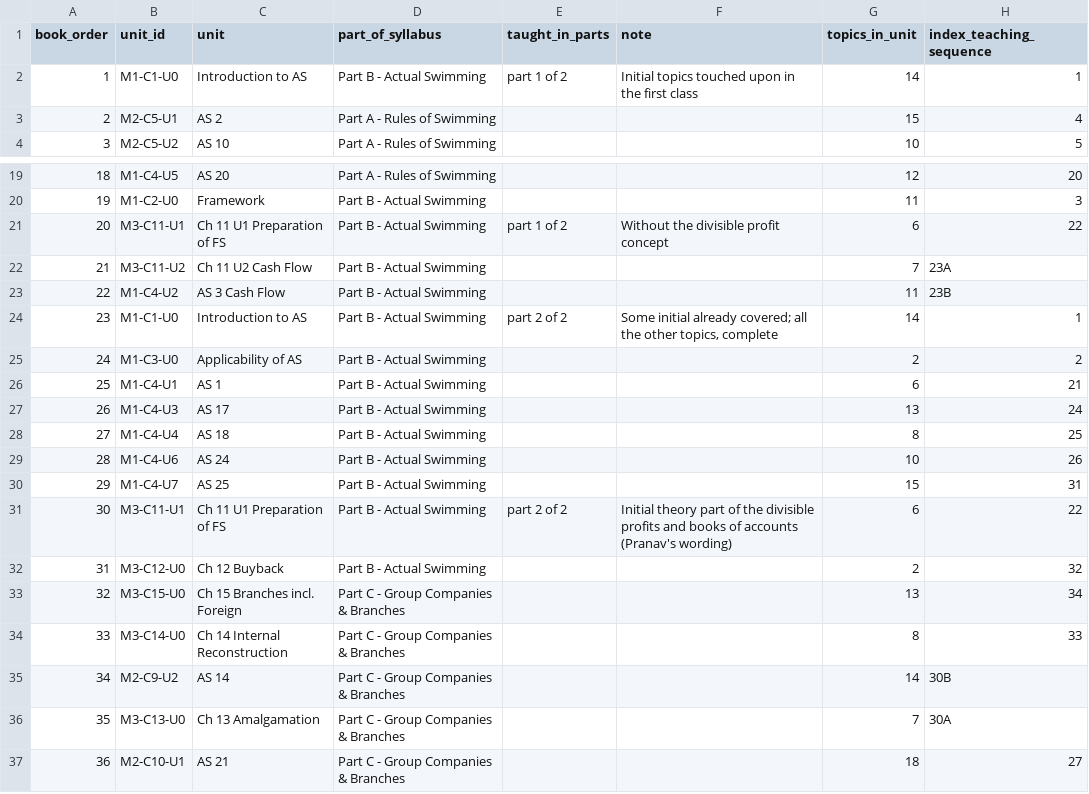
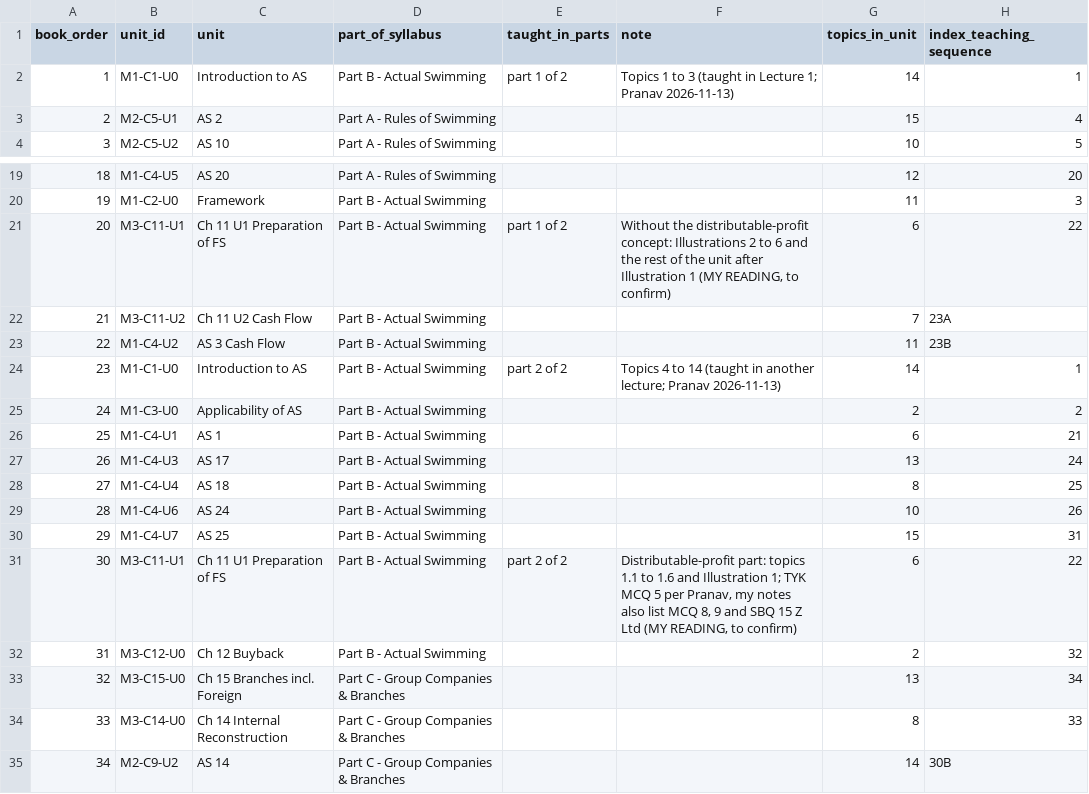
Before and after one commit to EFFICIENTCORPORATES/cap-online, a CSV file: books/ca-inter/concept-book/BOOK-SEQUENCE.csv, drawn as a sheet; only a part is shown, gaps mark what is left out; the shorter side is filled out with more unchanged rows.

```diff
--- a/books/ca-inter/concept-book/BOOK-SEQUENCE.csv
+++ b/books/ca-inter/concept-book/BOOK-SEQUENCE.csv
@@ -1,3 +1,3 @@
 book_order,unit_id,unit,part_of_syllabus,taught_in_parts,note,topics_in_unit,index_teaching_sequence
-1,M1-C1-U0,Introduction to AS,Part B - Actual Swimming,part 1 of 2,Initial topics touched upon in the first class,14,1
+1,M1-C1-U0,Introduction to AS,Part B - Actual Swimming,part 1 of 2,Topics 1 to 3 (taught in Lecture 1; Pranav 2026-11-13),14,1
 2,M2-C5-U1,AS 2,Part A - Rules of Swimming,,,15,4
@@ -20,6 +20,6 @@ book_order,unit_id,unit,part_of_syllabus,taught_in_parts,note,topics_in_unit,ind
 19,M1-C2-U0,Framework,Part B - Actual Swimming,,,11,3
-20,M3-C11-U1,Ch 11 U1 Preparation of FS,Part B - Actual Swimming,part 1 of 2,Without the divisible profit concept,6,22
+20,M3-C11-U1,Ch 11 U1 Preparation of FS,Part B - Actual Swimming,part 1 of 2,"Without the distributable-profit concept: Illustrations 2 to 6 and the rest of the unit after Illustration 1 (MY READING, to confirm)",6,22
 21,M3-C11-U2,Ch 11 U2 Cash Flow,Part B - Actual Swimming,,,7,23A
 22,M1-C4-U2,AS 3 Cash Flow,Part B - Actual Swimming,,,11,23B
-23,M1-C1-U0,Introduction to AS,Part B - Actual Swimming,part 2 of 2,"Some initial already covered; all the other topics, complete",14,1
+23,M1-C1-U0,Introduction to AS,Part B - Actual Swimming,part 2 of 2,Topics 4 to 14 (taught in another lecture; Pranav 2026-11-13),14,1
 24,M1-C3-U0,Applicability of AS,Part B - Actual Swimming,,,2,2
@@ -30,3 +30,3 @@ book_order,unit_id,unit,part_of_syllabus,taught_in_parts,note,topics_in_unit,ind
 29,M1-C4-U7,AS 25,Part B - Actual Swimming,,,15,31
-30,M3-C11-U1,Ch 11 U1 Preparation of FS,Part B - Actual Swimming,part 2 of 2,Initial theory part of the divisible profits and books of accounts (Pranav's wording),6,22
+30,M3-C11-U1,Ch 11 U1 Preparation of FS,Part B - Actual Swimming,part 2 of 2,"Distributable-profit part: topics 1.1 to 1.6 and Illustration 1; TYK MCQ 5 per Pranav, my notes also list MCQ 8, 9 and SBQ 15 Z Ltd (MY READING, to confirm)",6,22
 31,M3-C12-U0,Ch 12 Buyback,Part B - Actual Swimming,,,2,32
```
Also changed, not shown: 6 other files.
